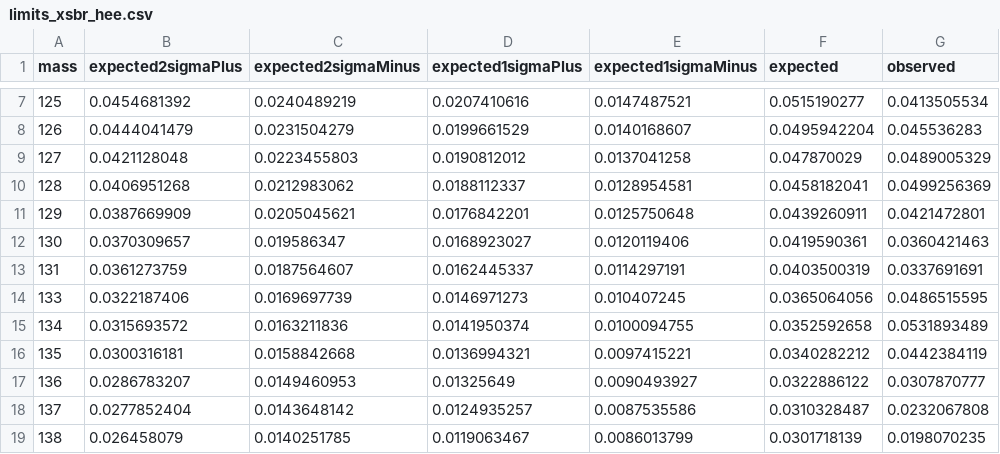
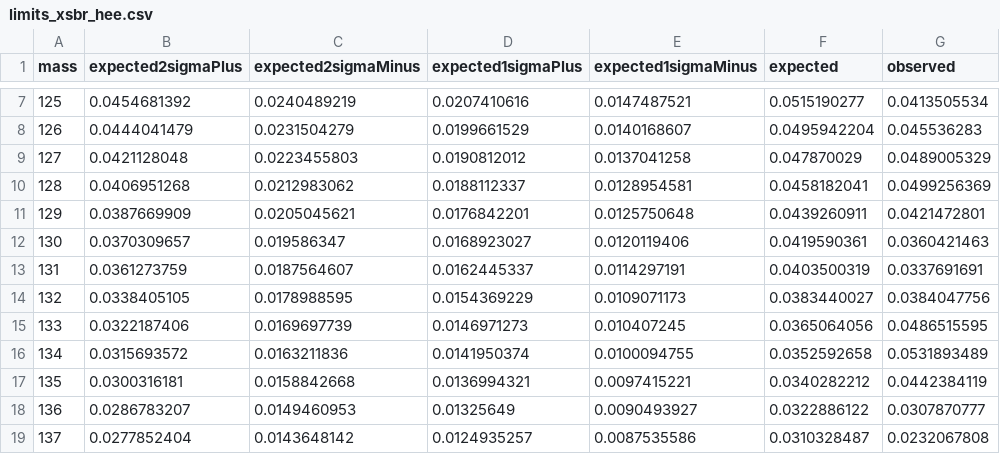
Before and after one commit to jhugon/hmumuFinalAnalysis, a CSV file: etc/limits_xsbr_hee.csv, drawn as a sheet; only a part is shown, gaps mark what is left out; the shorter side is filled out with more unchanged rows; the diff names each change by its address in the sheet, - before the commit and + after, or states it on an @@ line.

Commit message:
add missing 132 GeV mass point to hee limit data csv file

```diff
--- a/etc/limits_xsbr_hee.csv
+++ b/etc/limits_xsbr_hee.csv
+row 14: 132 | 0.0338405105 | 0.0178988595 | 0.0154369229 | 0.0109071173 | 0.0383440027 | 0.0384047756
```
